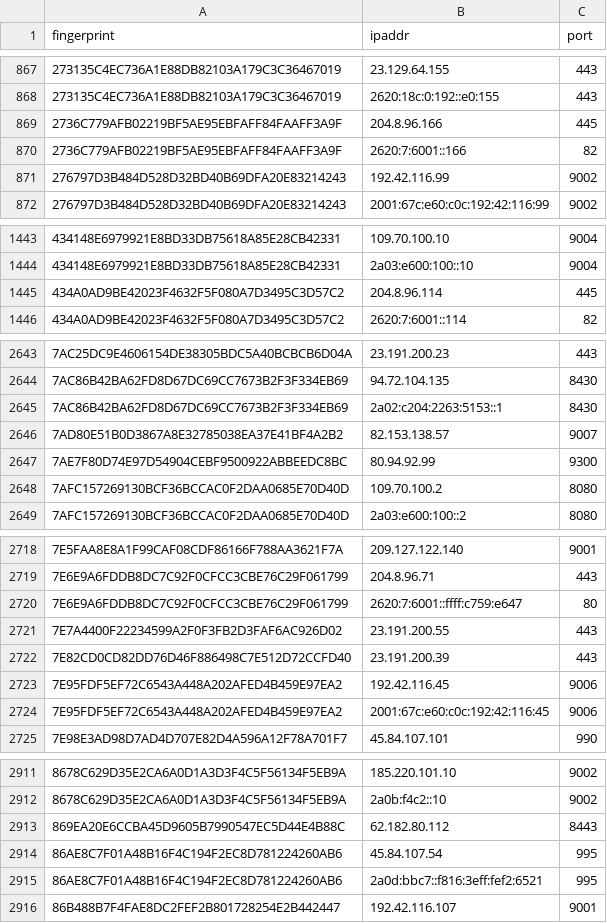
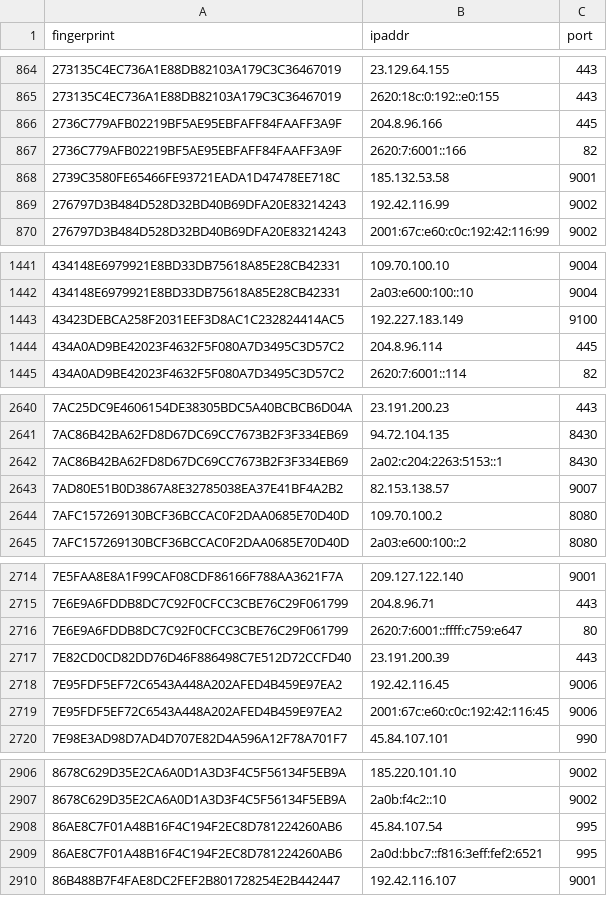
Before and after one commit to alireza-rezaee/tor-nodes, a CSV file: latest.exits.csv, drawn as a sheet; only a part is shown, gaps mark what is left out; removed rows and columns are numbered as before the commit, all else as after; the diff covers the shown part only; the diff names each change by its address in the sheet, - before the commit and + after, or states it on an @@ line.

```diff
--- a/latest.exits.csv
+++ b/latest.exits.csv
+row 868: 2739C3580FE65466FE93721EADA1D47478EE718C | 185.132.53.58 | 9001
+row 1443: 43423DEBCA258F2031EEF3D8AC1C232824414AC5 | 192.227.183.149 | 9100
-row 2647: 7AE7F80D74E97D54904CEBF9500922ABBEEDC8BC | 80.94.92.99 | 9300
-row 2721: 7E7A4400F22234599A2F0F3FB2D3FAF6AC926D02 | 23.191.200.55 | 443
-row 2913: 869EA20E6CCBA45D9605B7990547EC5D44E4B88C | 62.182.80.112 | 8443
```
Also changed, not shown: 7 added rows and 18 removed rows elsewhere in this file, latest.all.csv, latest.guards.csv.
